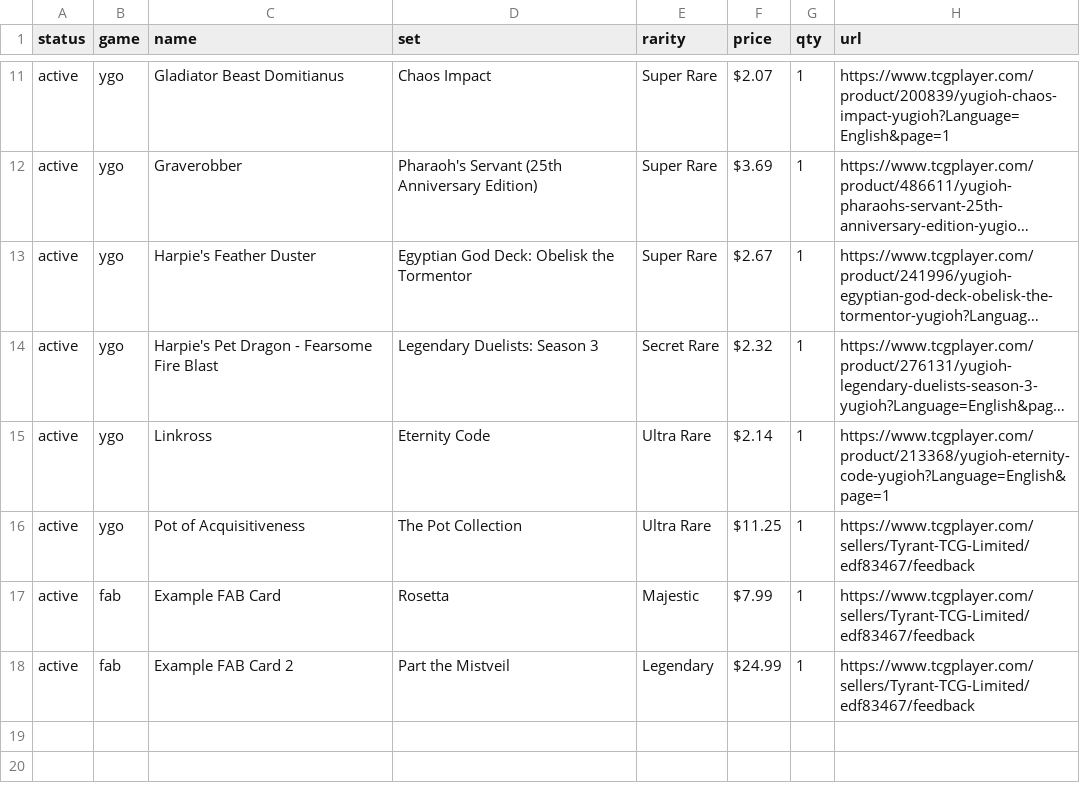
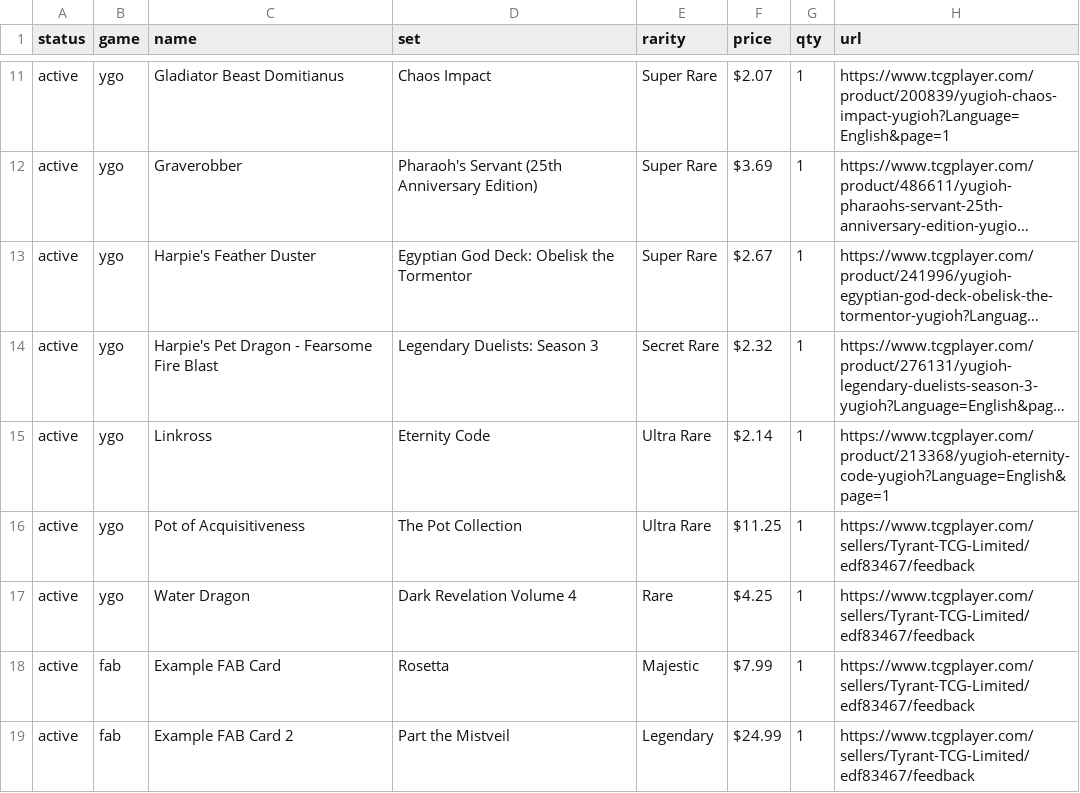
Before and after one commit to TTCGL/TyrantTCG, a CSV file: cards.csv, drawn as a sheet; only a part is shown, gaps mark what is left out; long unchanged cells end in ….

Commit message:
Add Water Dragon

```diff
--- a/cards.csv
+++ b/cards.csv
@@ -16,2 +16,3 @@ active,ygo,Linkross,Eternity Code,Ultra Rare,$2.14,1,https://www.tcgplayer.com/p
 active,ygo,Pot of Acquisitiveness,The Pot Collection,Ultra Rare,$11.25,1,https://www.tcgplayer.com/sellers/Tyrant-TCG-Limited/edf83467/feedback
+active,ygo,Water Dragon,Dark Revelation Volume 4,Rare,$4.25,1,https://www.tcgplayer.com/sellers/Tyrant-TCG-Limited/edf83467/feedback
 active,fab,Example FAB Card,Rosetta,Majestic,$7.99,1,https://www.tcgplayer.com/sellers/Tyrant-TCG-Limited/edf83467/feedback
```
